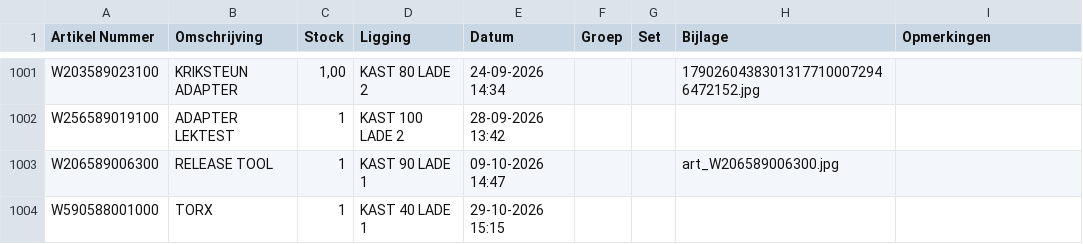
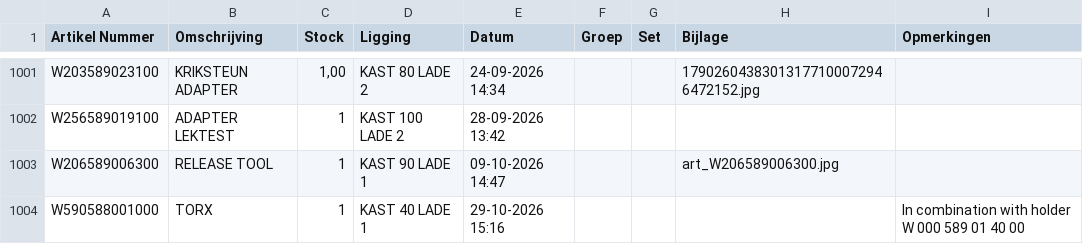
Before and after one commit to christoffm88-dotcom/sp, a CSV file: gereedschap.csv, drawn as a sheet; only a part is shown, gaps mark what is left out.

Commit message:
Voeg artikel W590588001000 toe

```diff
--- a/gereedschap.csv
+++ b/gereedschap.csv
@@ -1005,2 +1005,2 @@ W256589019100,ADAPTER LEKTEST,1,KAST 100 LADE 2,28-09-2026 13:42,,,,
 W206589006300,RELEASE TOOL,1,KAST 90 LADE 1,09-10-2026 14:47,,,art_W206589006300.jpg,
-W590588001000,TORX,1,KAST 40 LADE 1,29-10-2026 15:15,,,,
+W590588001000,TORX,1,KAST 40 LADE 1,29-10-2026 15:16,,,,In combination with holder W 000 589 01 40 00
```
